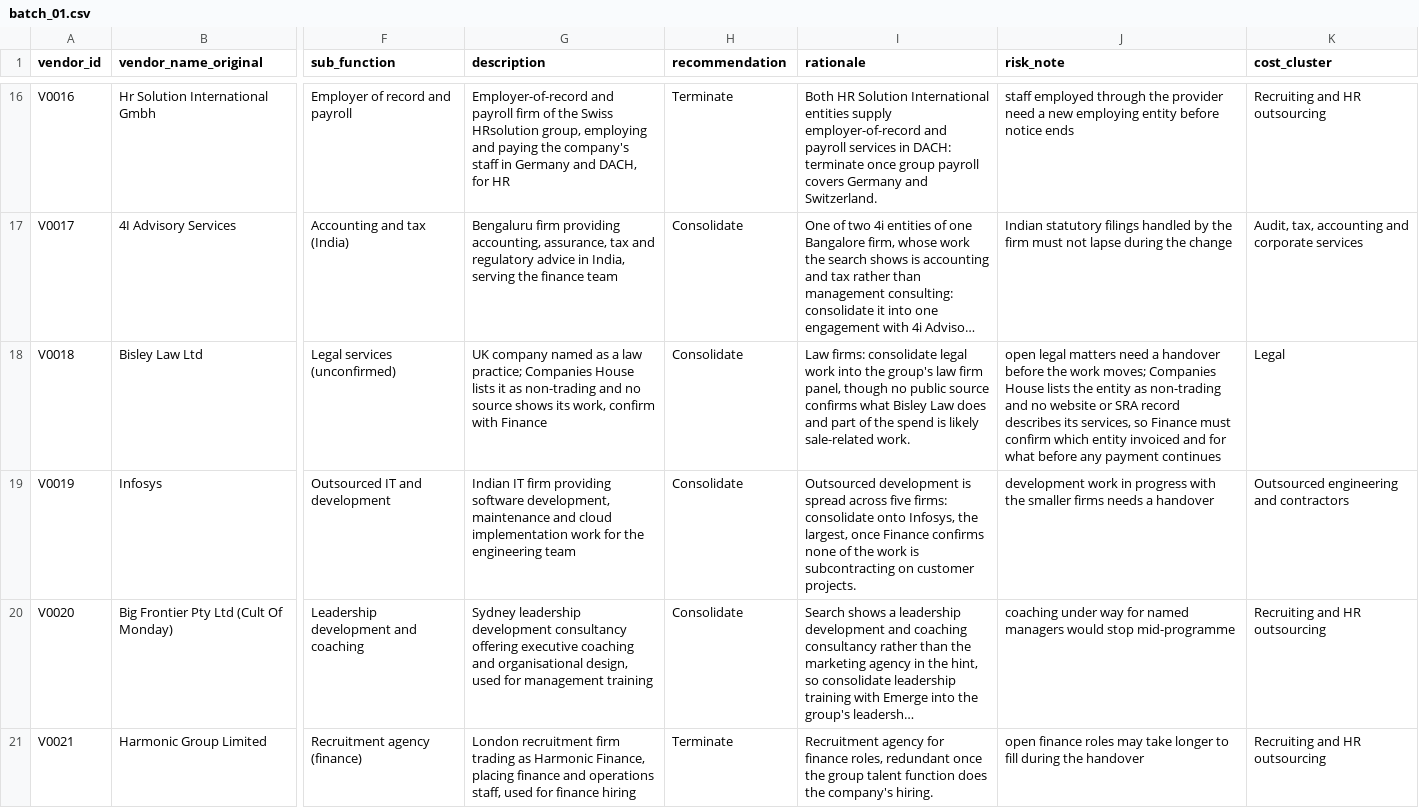
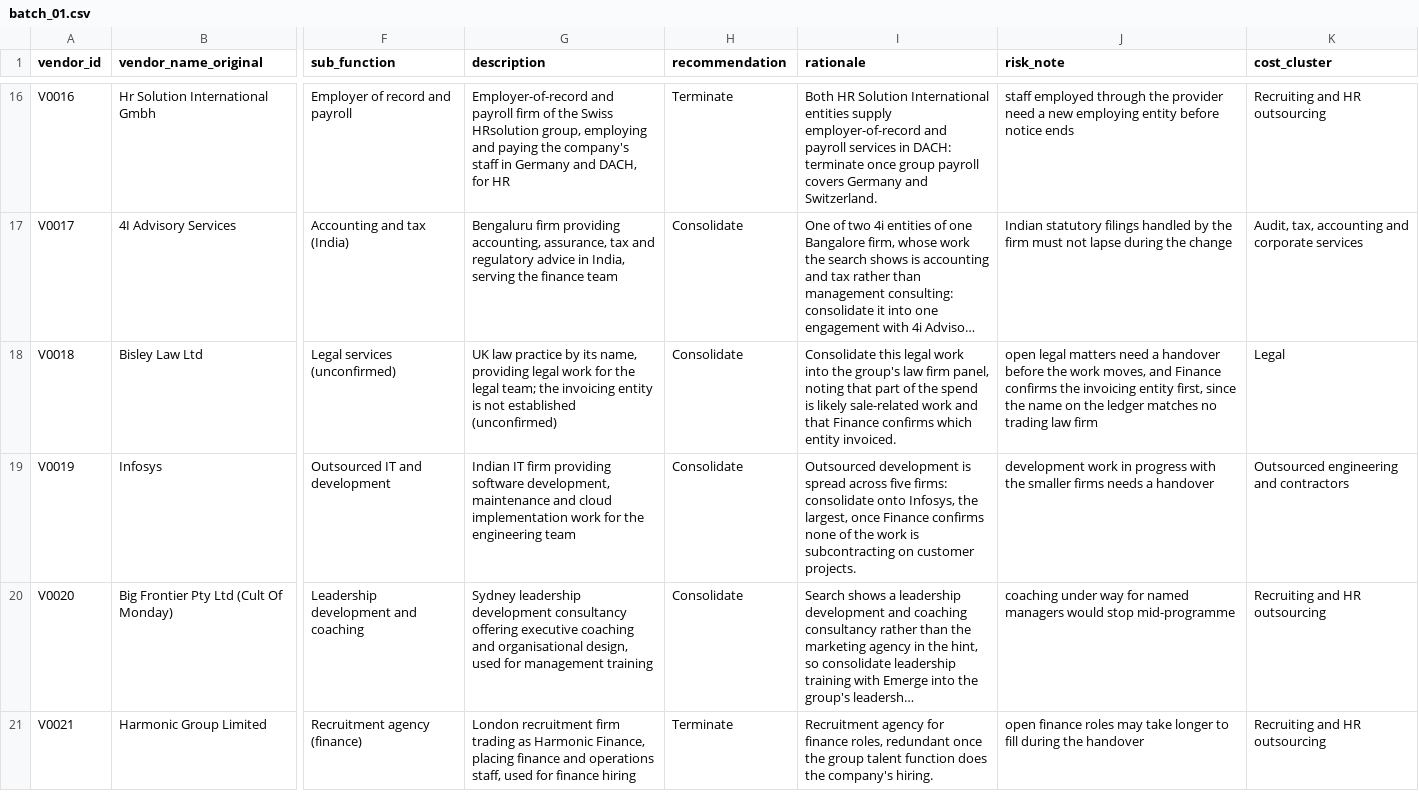
Before and after one commit to claxman/vendor-spend-analysis, a CSV file: outputs/batches/batch_01.csv, drawn as a sheet; only a part is shown, gaps mark what is left out; long unchanged cells end in …; the diff names each change by its address in the sheet, - before the commit and + after, or states it on an @@ line.

```diff
--- a/outputs/batches/batch_01.csv
+++ b/outputs/batches/batch_01.csv
-G18 (description): UK company named as a law practice; Companies House lists it as non-trading and no source shows its work, confirm with Finance
+G18 (description): UK law practice by its name, providing legal work for the legal team; the invoicing entity is not established (unconfirmed)
-I18 (rationale): Law firms: consolidate legal work into the group's law firm panel, though no public source confirms what Bisley Law does and part of the spend is likely sale-related work.
+I18 (rationale): Consolidate this legal work into the group's law firm panel, noting that part of the spend is likely sale-related work and that Finance confirms which entity invoiced.
-J18 (risk_note): …the work moves; Companies House lists the entity as non-trading and no website or SRA record describes its services, so Finance must confirm which entity invoiced and for what before any payment continues
+J18 (risk_note): …the work moves, and Finance confirms the invoicing entity first, since the name on the ledger matches no trading law firm
```
Also changed, not shown: outputs/analysis/savings.csv, outputs/batches/batch_02.csv, 11 other files.
